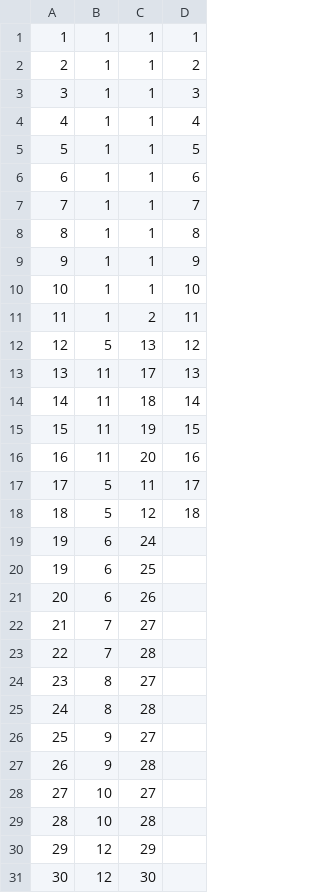
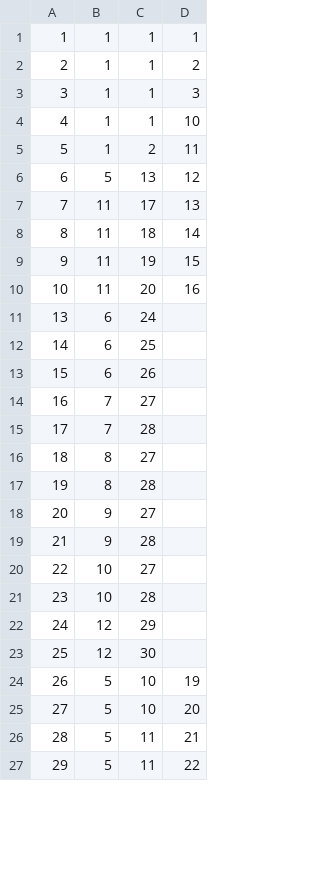
Before and after one commit to EyeSeeTea/pictureapp, a CSV file: app/src/laos/assets/QuestionOptions.csv, drawn as a sheet; only a part is shown; the diff covers the shown part only.

```diff
--- a/app/src/laos/assets/QuestionOptions.csv
+++ b/app/src/laos/assets/QuestionOptions.csv
@@ -3,29 +3,25 @@
 3;1;1;3
-4;1;1;4
-5;1;1;5
-6;1;1;6
-7;1;1;7
-8;1;1;8
-9;1;1;9
-10;1;1;10
-11;1;2;11
-12;5;13;12
-13;11;17;13
-14;11;18;14
-15;11;19;15
-16;11;20;16
-17;5;11;17
-18;5;12;18
-19;6;24;
-19;6;25;
-20;6;26;
-21;7;27;
-22;7;28;
-23;8;27;
-24;8;28;
-25;9;27;
-26;9;28;
-27;10;27;
-28;10;28;
-29;12;29;
-30;12;30;
+4;1;1;10
+5;1;2;11
+6;5;13;12
+7;11;17;13
+8;11;18;14
+9;11;19;15
+10;11;20;16
+13;6;24;
+14;6;25;
+15;6;26;
+16;7;27;
+17;7;28;
+18;8;27;
+19;8;28;
+20;9;27;
+21;9;28;
+22;10;27;
+23;10;28;
+24;12;29;
+25;12;30;
+26;5;10;19
+27;5;10;20
+28;5;11;21
+29;5;11;22
```
Also changed, not shown: 22 added rows elsewhere in this file, 2 other files.
